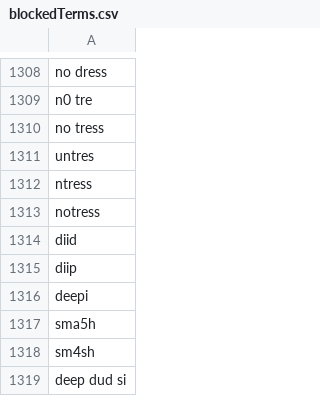
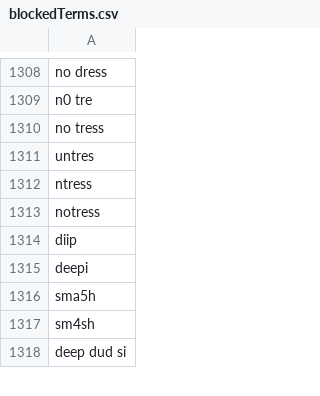
Before and after one commit to NightmaREE3Z/Focus-Master, a CSV file: blocker/lists/blockedTerms.csv, drawn as a sheet; only a part is shown, gaps mark what is left out.

Commit message:
Sync BraveFox Focus Master blockedTerms.csv

```diff
--- a/blocker/lists/blockedTerms.csv
+++ b/blocker/lists/blockedTerms.csv
@@ -1313,3 +1313,2 @@ ntress
 notress
-diid
 diip
```
